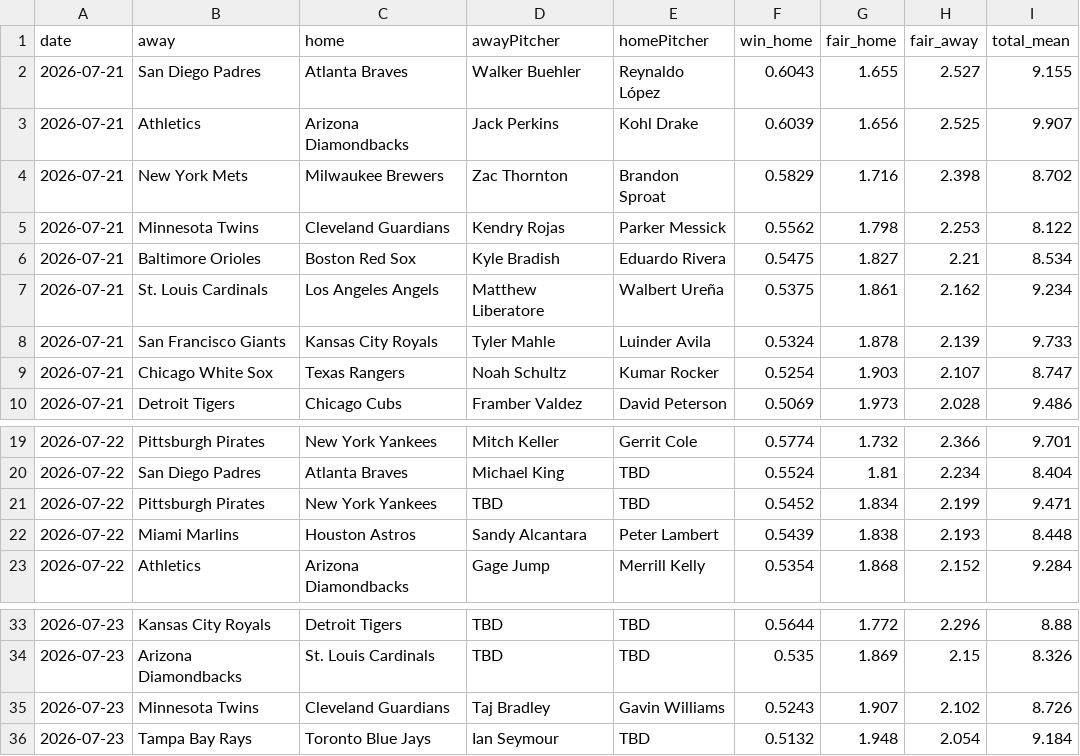
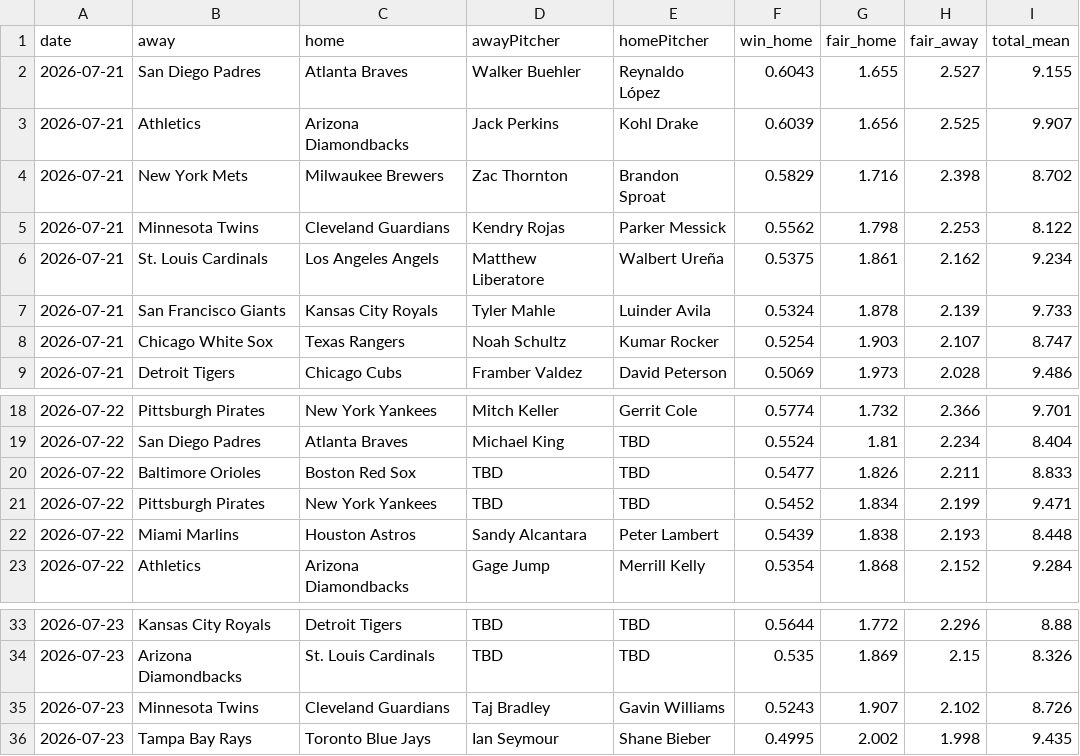
Before and after one commit to DanielTomaro13/MLB-Modelling, a CSV file: reports/predictions.csv, drawn as a sheet; only a part is shown, gaps mark what is left out.

```diff
--- a/reports/predictions.csv
+++ b/reports/predictions.csv
@@ -5,3 +5,2 @@ date,away,home,awayPitcher,homePitcher,win_home,fair_home,fair_away,total_mean
 2026-07-21,Minnesota Twins,Cleveland Guardians,Kendry Rojas,Parker Messick,0.5562,1.798,2.253,8.122
-2026-07-21,Baltimore Orioles,Boston Red Sox,Kyle Bradish,Eduardo Rivera,0.5475,1.827,2.21,8.534
 2026-07-21,St. Louis Cardinals,Los Angeles Angels,Matthew Liberatore,Walbert Ureña,0.5375,1.861,2.162,9.234
@@ -20,2 +19,3 @@ date,away,home,awayPitcher,homePitcher,win_home,fair_home,fair_away,total_mean
 2026-07-22,San Diego Padres,Atlanta Braves,Michael King,TBD,0.5524,1.81,2.234,8.404
+2026-07-22,Baltimore Orioles,Boston Red Sox,TBD,TBD,0.5477,1.826,2.211,8.833
 2026-07-22,Pittsburgh Pirates,New York Yankees,TBD,TBD,0.5452,1.834,2.199,9.471
@@ -35,2 +35,2 @@ date,away,home,awayPitcher,homePitcher,win_home,fair_home,fair_away,total_mean
 2026-07-23,Minnesota Twins,Cleveland Guardians,Taj Bradley,Gavin Williams,0.5243,1.907,2.102,8.726
-2026-07-23,Tampa Bay Rays,Toronto Blue Jays,Ian Seymour,TBD,0.5132,1.948,2.054,9.184
+2026-07-23,Tampa Bay Rays,Toronto Blue Jays,Ian Seymour,Shane Bieber,0.4995,2.002,1.998,9.435
```
Also changed, not shown: data/fixtures.csv, 2 other files.
